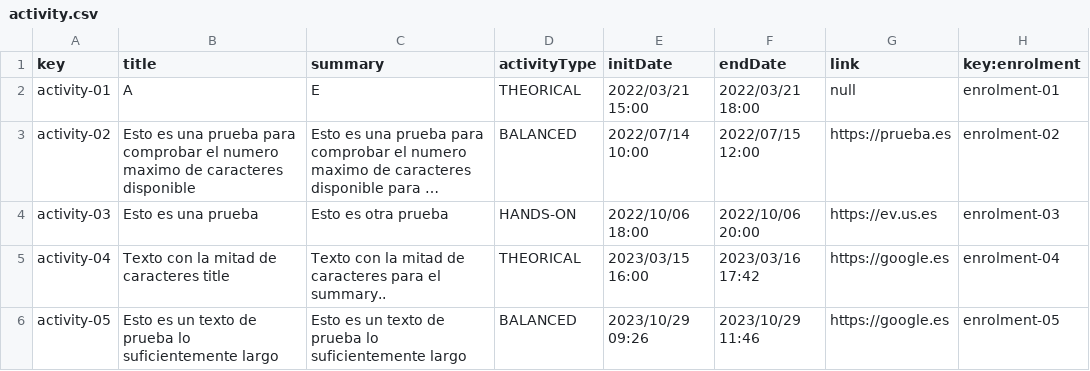
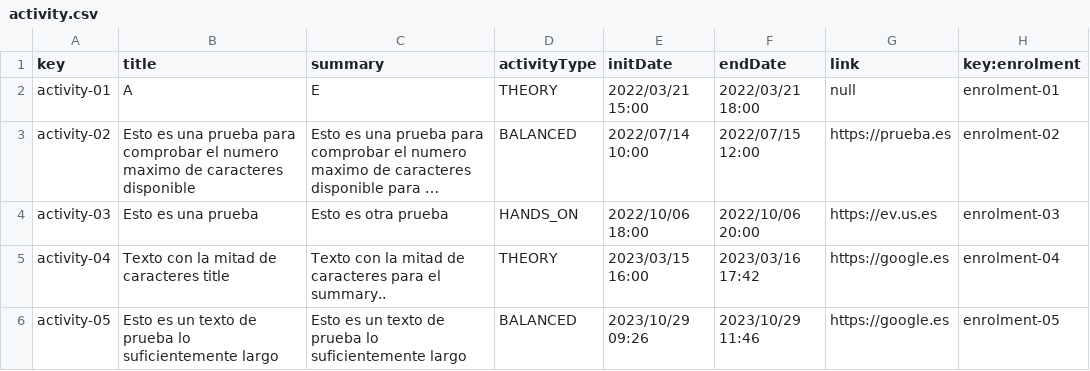
Before and after one commit to Acme-L3/Acme-L3, a CSV file: src/main/webapp/WEB-INF/resources/sample-data/activity.csv, drawn as a sheet; long unchanged cells end in …; the diff names each change by its address in the sheet, - before the commit and + after, or states it on an @@ line.

```diff
--- a/src/main/webapp/WEB-INF/resources/sample-data/activity.csv
+++ b/src/main/webapp/WEB-INF/resources/sample-data/activity.csv
-D2 (activityType): THEORICAL
+D2 (activityType): THEORY
-D4 (activityType): HANDS-ON
+D4 (activityType): HANDS_ON
-D5 (activityType): THEORICAL
+D5 (activityType): THEORY
```
Also changed, not shown: src/main/webapp/WEB-INF/resources/initial-data/user-account.csv, src/main/webapp/WEB-INF/resources/sample-data/student.csv, 7 other files.
